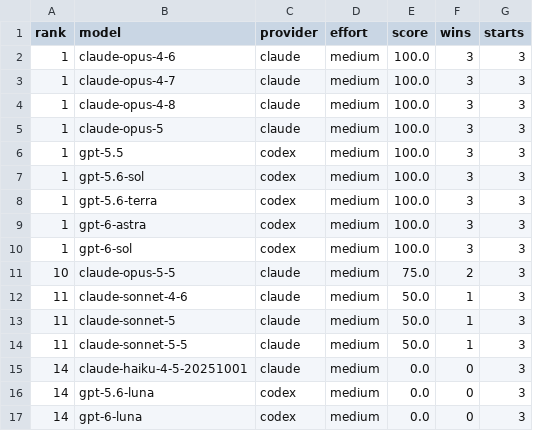
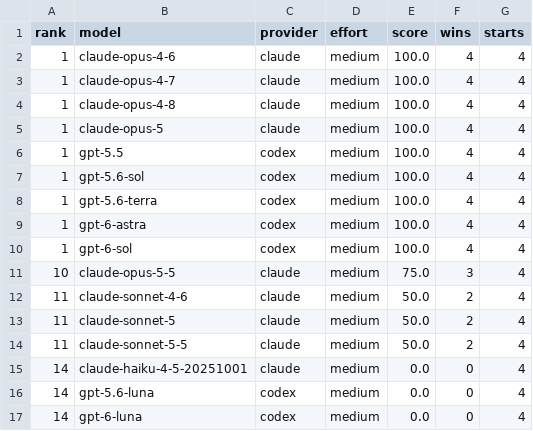
Before and after one commit to afk-sapien/pokebench, a CSV file: release-leaderboard.csv, drawn as a sheet.

```diff
--- a/release-leaderboard.csv
+++ b/release-leaderboard.csv
@@ -1,17 +1,17 @@
 rank,model,provider,effort,score,wins,starts
-1,claude-opus-4-6,claude,medium,100.0,3,3
-1,claude-opus-4-7,claude,medium,100.0,3,3
-1,claude-opus-4-8,claude,medium,100.0,3,3
-1,claude-opus-5,claude,medium,100.0,3,3
-1,gpt-5.5,codex,medium,100.0,3,3
-1,gpt-5.6-sol,codex,medium,100.0,3,3
-1,gpt-5.6-terra,codex,medium,100.0,3,3
-1,gpt-6-astra,codex,medium,100.0,3,3
-1,gpt-6-sol,codex,medium,100.0,3,3
-10,claude-opus-5-5,claude,medium,75.0,2,3
-11,claude-sonnet-4-6,claude,medium,50.0,1,3
-11,claude-sonnet-5,claude,medium,50.0,1,3
-11,claude-sonnet-5-5,claude,medium,50.0,1,3
-14,claude-haiku-4-5-20251001,claude,medium,0.0,0,3
-14,gpt-5.6-luna,codex,medium,0.0,0,3
-14,gpt-6-luna,codex,medium,0.0,0,3
+1,claude-opus-4-6,claude,medium,100.0,4,4
+1,claude-opus-4-7,claude,medium,100.0,4,4
+1,claude-opus-4-8,claude,medium,100.0,4,4
+1,claude-opus-5,claude,medium,100.0,4,4
+1,gpt-5.5,codex,medium,100.0,4,4
+1,gpt-5.6-sol,codex,medium,100.0,4,4
+1,gpt-5.6-terra,codex,medium,100.0,4,4
+1,gpt-6-astra,codex,medium,100.0,4,4
+1,gpt-6-sol,codex,medium,100.0,4,4
+10,claude-opus-5-5,claude,medium,75.0,3,4
+11,claude-sonnet-4-6,claude,medium,50.0,2,4
+11,claude-sonnet-5,claude,medium,50.0,2,4
+11,claude-sonnet-5-5,claude,medium,50.0,2,4
+14,claude-haiku-4-5-20251001,claude,medium,0.0,0,4
+14,gpt-5.6-luna,codex,medium,0.0,0,4
+14,gpt-6-luna,codex,medium,0.0,0,4
```
Also changed, not shown: 3 other files.
